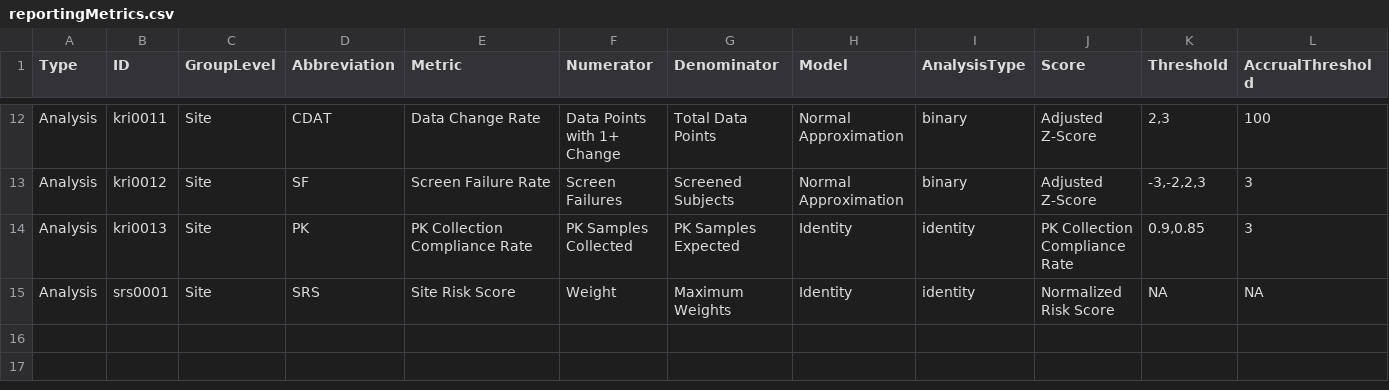
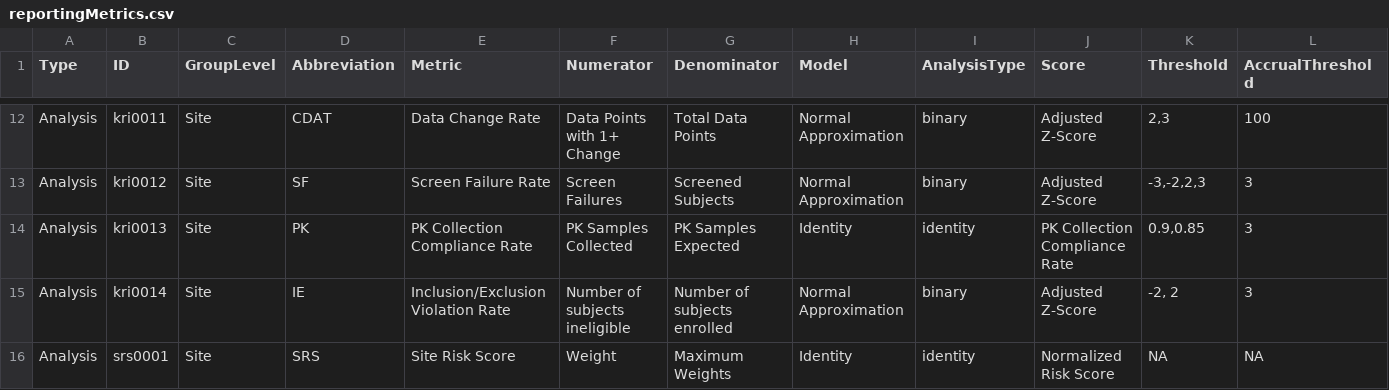
Before and after one commit to Gilead-Public/gsm.core, a CSV file: data-raw/reportingMetrics.csv, drawn as a sheet; only a part is shown, gaps mark what is left out; rows hold the shown columns only; the diff names each change by its address in the sheet, - before the commit and + after, or states it on an @@ line.

```diff
--- a/data-raw/reportingMetrics.csv
+++ b/data-raw/reportingMetrics.csv
+row 15: Analysis | kri0014 | Site | IE | Inclusion/Exclusion Violation Rate | Number of subjects ineligible | Number of subjects enrolled | Normal Approximation | binary | Adjusted Z-Score | -2, 2 | 3
```
Also changed, not shown: data-raw/reportingGroups.csv, data-raw/reportingMetrics_country.csv, 12 other files.
